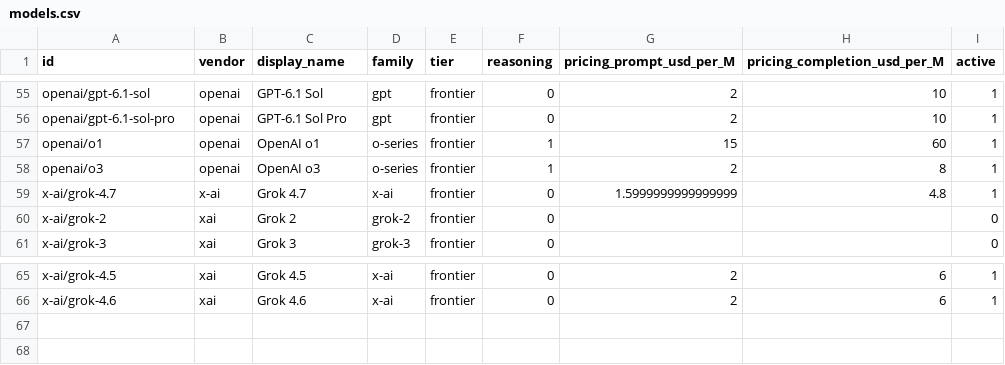
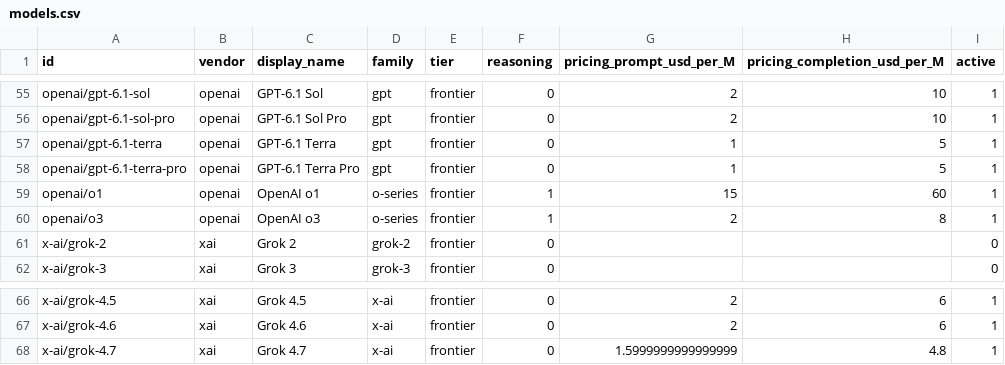
Before and after one commit to AnthonyDavidAdams/personality-bench, a CSV file: data/exports/models.csv, drawn as a sheet; only a part is shown, gaps mark what is left out.

```diff
--- a/data/exports/models.csv
+++ b/data/exports/models.csv
@@ -56,5 +56,6 @@ openai/gpt-6.1-sol,openai,GPT-6.1 Sol,gpt,frontier,0,2,10,1
 openai/gpt-6.1-sol-pro,openai,GPT-6.1 Sol Pro,gpt,frontier,0,2,10,1
+openai/gpt-6.1-terra,openai,GPT-6.1 Terra,gpt,frontier,0,1,5,1
+openai/gpt-6.1-terra-pro,openai,GPT-6.1 Terra Pro,gpt,frontier,0,1,5,1
 openai/o1,openai,OpenAI o1,o-series,frontier,1,15,60,1
 openai/o3,openai,OpenAI o3,o-series,frontier,1,2,8,1
-x-ai/grok-4.7,x-ai,Grok 4.7,x-ai,frontier,0,1.5999999999999999,4.8,1
 x-ai/grok-2,xai,Grok 2,grok-2,frontier,0,,,0
@@ -66 +67,2 @@ x-ai/grok-4.5,xai,Grok 4.5,x-ai,frontier,0,2,6,1
 x-ai/grok-4.6,xai,Grok 4.6,x-ai,frontier,0,2,6,1
+x-ai/grok-4.7,xai,Grok 4.7,x-ai,frontier,0,1.5999999999999999,4.8,1
```
Also changed, not shown: data/exports/cohort_summary.csv, 6 other files.
